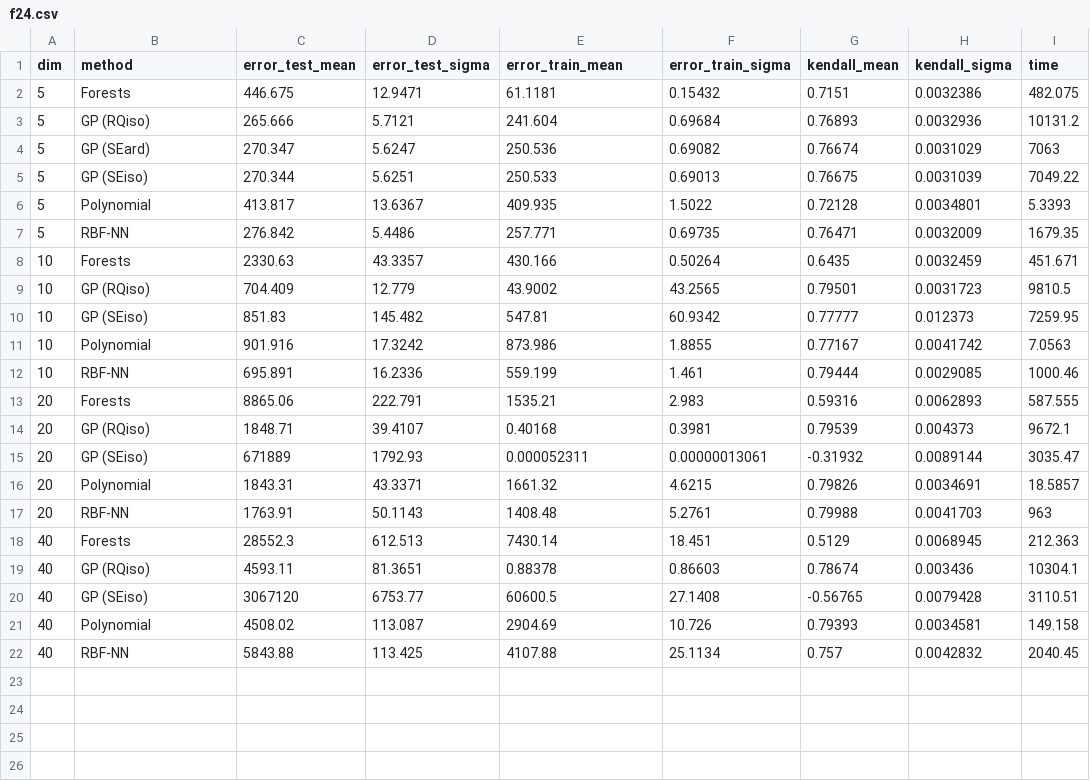
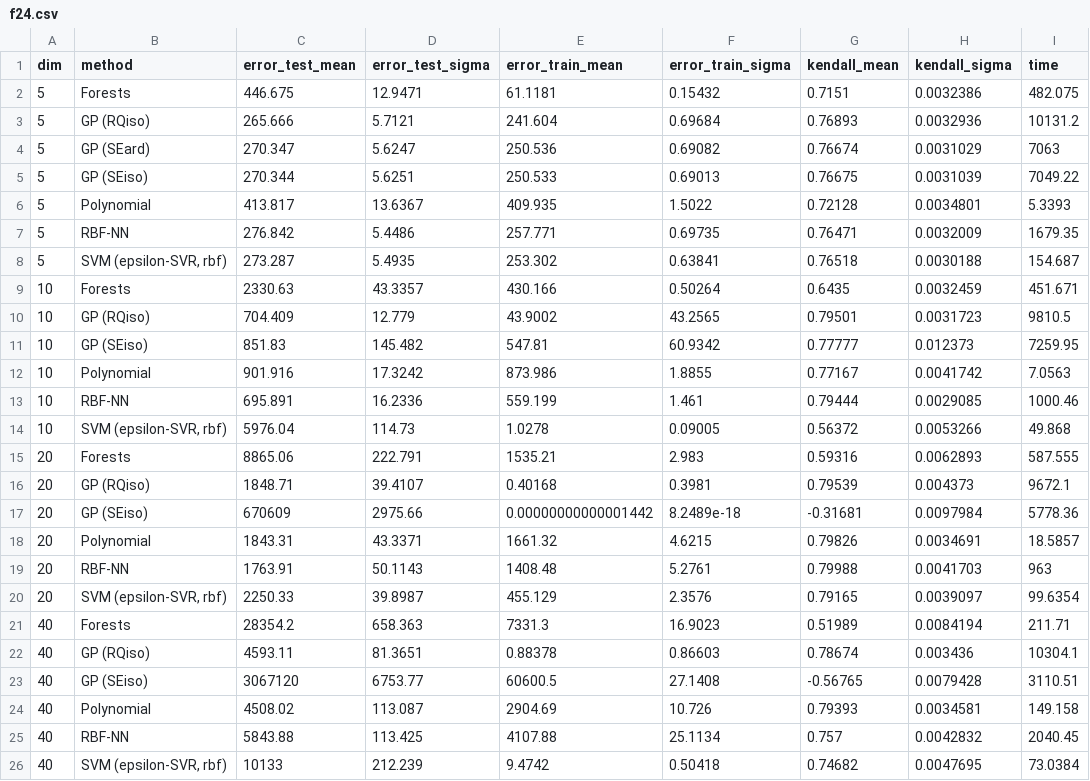
Before and after one commit to gufy/regression-models, a CSV file: thesis/csv/f24.csv, drawn as a sheet; removed rows and columns are numbered as before the commit, all else as after; the diff names each change by its address in the sheet, - before the commit and + after, or states it on an @@ line.

```diff
--- a/thesis/csv/f24.csv
+++ b/thesis/csv/f24.csv
+row 8: 5 | SVM (epsilon-SVR, rbf) | 273.287 | 5.4935 | 253.302 | 0.63841 | 0.76518 | 0.0030188 | 154.687
+row 14: 10 | SVM (epsilon-SVR, rbf) | 5976.04 | 114.73 | 1.0278 | 0.09005 | 0.56372 | 0.0053266 | 49.868
-row 15: 20 | GP (SEiso) | 671889 | 1792.93 | 0.000052311 | 0.00000013061 | -0.31932 | 0.0089144 | 3035.47
+row 17: 20 | GP (SEiso) | 670609 | 2975.66 | 0.00000000000001442 | 8.2489e-18 | -0.31681 | 0.0097984 | 5778.36
-row 18: 40 | Forests | 28552.3 | 612.513 | 7430.14 | 18.451 | 0.5129 | 0.0068945 | 212.363
+row 20: 20 | SVM (epsilon-SVR, rbf) | 2250.33 | 39.8987 | 455.129 | 2.3576 | 0.79165 | 0.0039097 | 99.6354
+row 21: 40 | Forests | 28354.2 | 658.363 | 7331.3 | 16.9023 | 0.51989 | 0.0084194 | 211.71
+row 26: 40 | SVM (epsilon-SVR, rbf) | 10133 | 212.239 | 9.4742 | 0.50418 | 0.74682 | 0.0047695 | 73.0384
```
Also changed, not shown: thesis/csv/f15.csv, thesis/csv/f17.csv, 20 other files.
